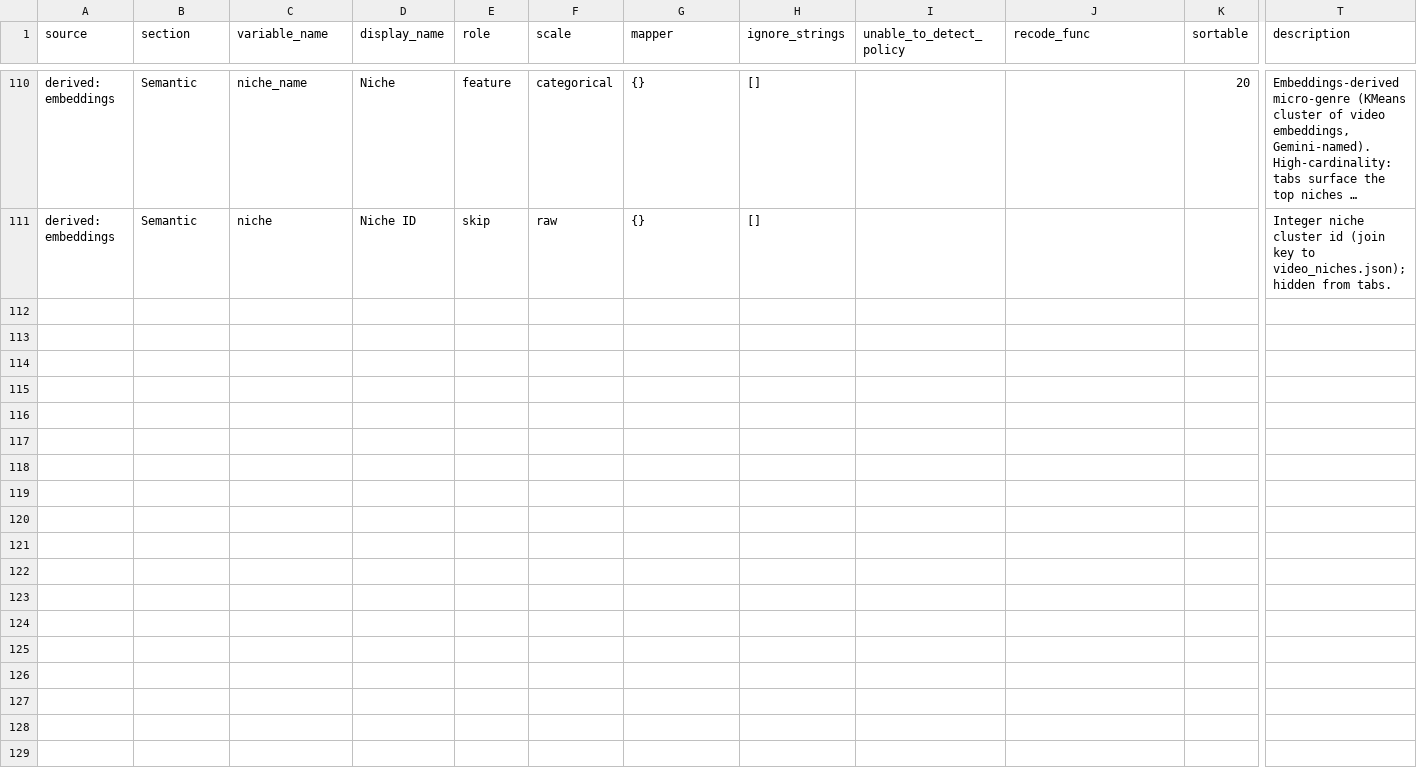
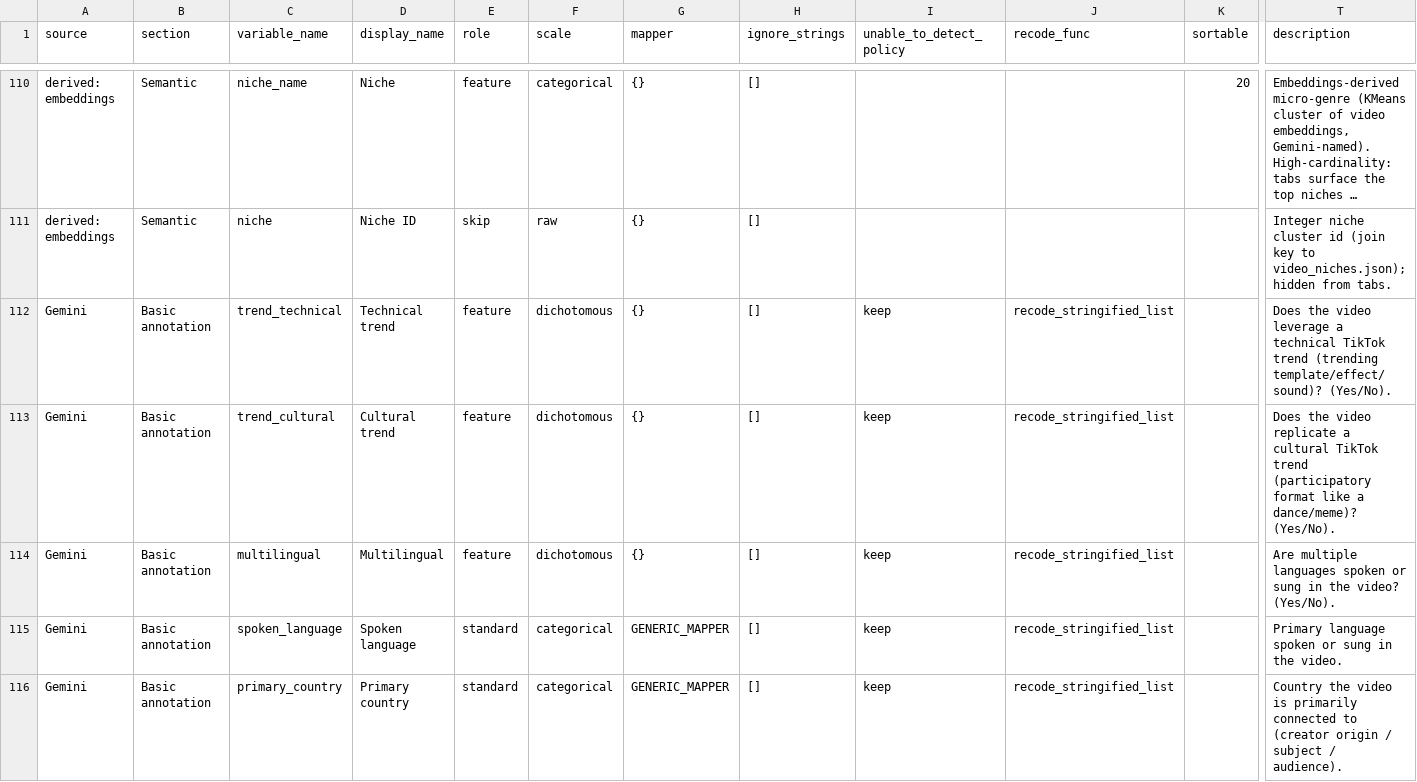
Before and after one commit to pwikstrom/foryou-research, a CSV file: config/var_schema_template.csv, drawn as a sheet; only a part is shown, gaps mark what is left out; long unchanged cells end in …; rows hold the shown columns only; the diff names each change by its address in the sheet, - before the commit and + after, or states it on an @@ line.

Commit message:
Simplify annotation contract + add language/country fields, codebook-aligned prose
Redesign config/annotation_contract.toml for frequent hand-editing: the per-field
surface drops to ~3-4 lines (flatten rule, schema node, required set, and enum
rendering are all inferred). A generic object_unpack replaces the per-field
flatten rules; conditionals, required_key, and scenes are removed;
transcript -> plain string, scores -> int.

Align prose to the human TikTok codebook (content_category disambiguation
guidelines, enriched yes/no descs) and add:
- uncertainty principle (yes_no gains "Unclear"; "don't guess" rule in the prompt)
- spoken_language + multilingual
- primary_country (generalizes australian_relevance to any country; the AU flag
  is now derived downstream via recode_variables.derive_australian_relevance)
- trend split into trend_technical + trend_cultural

The audio object's unpacked columns map back to the existing var_schema names via
a rename shim in recode_variables.rename_columns; var_schema_template gains rows
for the new fields. Golden fixtures re-blessed; new tests (contract cutover,
AU-relevance derivation) added to the safety net (18 modules green).

The generated prompt/schema change -> a new annotation_version (av_47d3a5a7290a),
promote-gated; existing annotations and their versions are untouched.

```diff
--- a/config/var_schema_template.csv
+++ b/config/var_schema_template.csv
+row 112: Gemini | Basic annotation | trend_technical | Technical trend | feature | dichotomous | {} | [] | keep | recode_stringified_list |  | Does the video leverage a technical TikTok trend (trending template/effect/sound)? (Yes/No).
+row 113: Gemini | Basic annotation | trend_cultural | Cultural trend | feature | dichotomous | {} | [] | keep | recode_stringified_list |  | Does the video replicate a cultural TikTok trend (participatory format like a dance/meme)? (Yes/No).
+row 114: Gemini | Basic annotation | multilingual | Multilingual | feature | dichotomous | {} | [] | keep | recode_stringified_list |  | Are multiple languages spoken or sung in the video? (Yes/No).
+row 115: Gemini | Basic annotation | spoken_language | Spoken language | standard | categorical | GENERIC_MAPPER | [] | keep | recode_stringified_list |  | Primary language spoken or sung in the video.
+row 116: Gemini | Basic annotation | primary_country | Primary country | standard | categorical | GENERIC_MAPPER | [] | keep | recode_stringified_list |  | Country the video is primarily connected to (creator origin / subject / audience).
```
Also changed, not shown: 26 other files.
